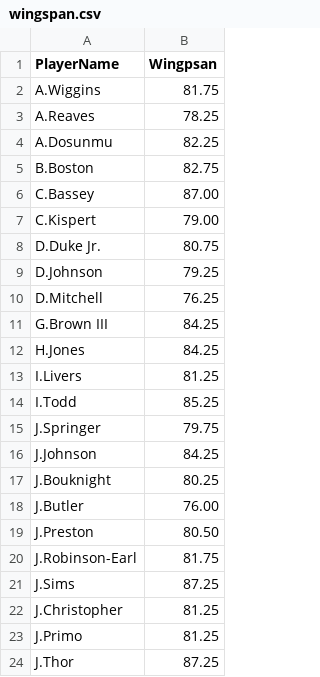
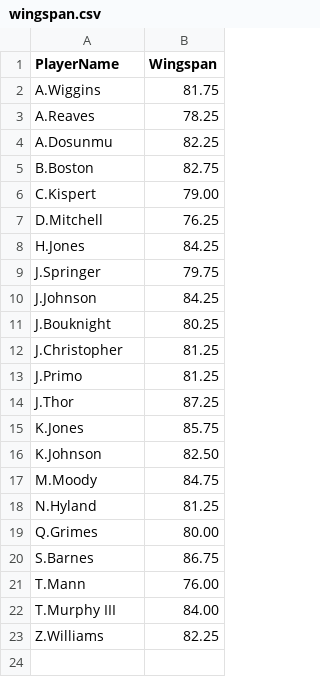
Before and after one commit to sibonnet/InformationRepFinalProject, a CSV file: wingspan.csv, drawn as a sheet; only a part is shown; the shorter side is filled out with more unchanged rows; the diff covers the shown part only.

Commit message:
Update wingspan.csv

```diff
--- a/wingspan.csv
+++ b/wingspan.csv
@@ -1,2 +1,2 @@
-PlayerName,Wingpsan
+PlayerName,Wingspan
 A.Wiggins,81.75
@@ -5,11 +5,5 @@ A.Dosunmu,82.25
 B.Boston,82.75
-C.Bassey,87.00
 C.Kispert,79.00
-D.Duke Jr.,80.75
-D.Johnson,79.25
 D.Mitchell,76.25
-G.Brown III,84.25
 H.Jones,84.25
-I.Livers,81.25
-I.Todd,85.25
 J.Springer,79.75
@@ -17,6 +11,2 @@ J.Johnson,84.25
 J.Bouknight,80.25
-J.Butler,76.00
-J.Preston,80.50
-J.Robinson-Earl,81.75
-J.Sims,87.25
 J.Christopher,81.25
```
Also changed, not shown: 6 removed rows elsewhere in this file.
